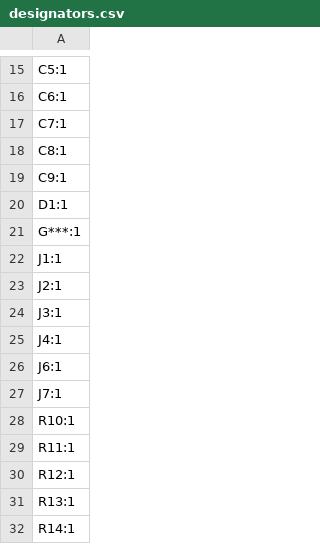
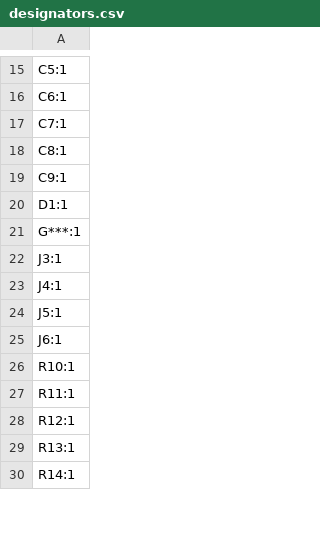
Before and after one commit to machtmu/4in-status, a CSV file: kicad/production/designators.csv, drawn as a sheet; only a part is shown, gaps mark what is left out; removed rows and columns are numbered as before the commit, all else as after; the diff covers the shown part only; the diff names each change by its address in the sheet, - before the commit and + after, or states it on an @@ line.

```diff
--- a/kicad/production/designators.csv
+++ b/kicad/production/designators.csv
-row 22: J1:1
-row 23: J2:1
+row 24: J5:1
-row 27: J7:1
```
Also changed, not shown: 11 added rows, 2 removed rows and 1 edited cell elsewhere in this file, kicad/production/bom.csv, kicad/production/positions.csv, 4 other files.
